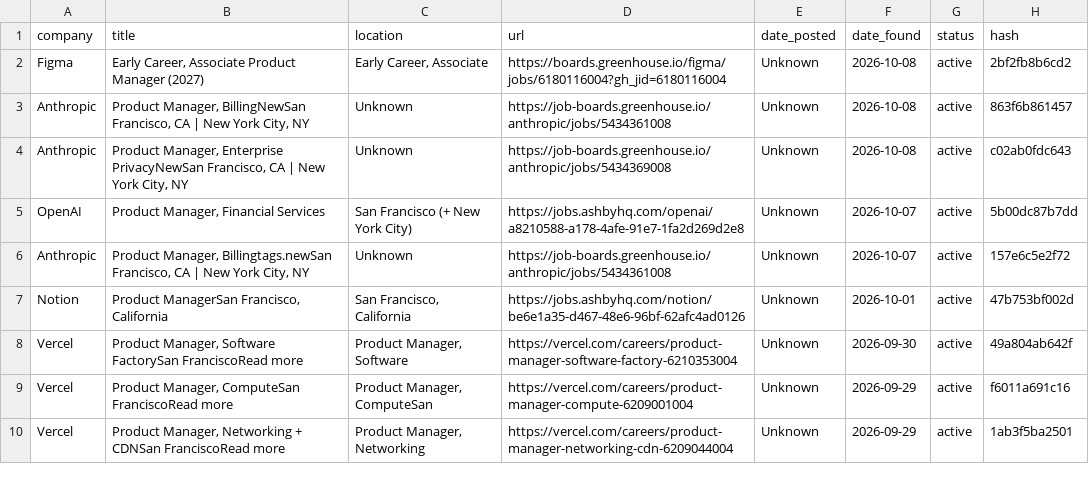
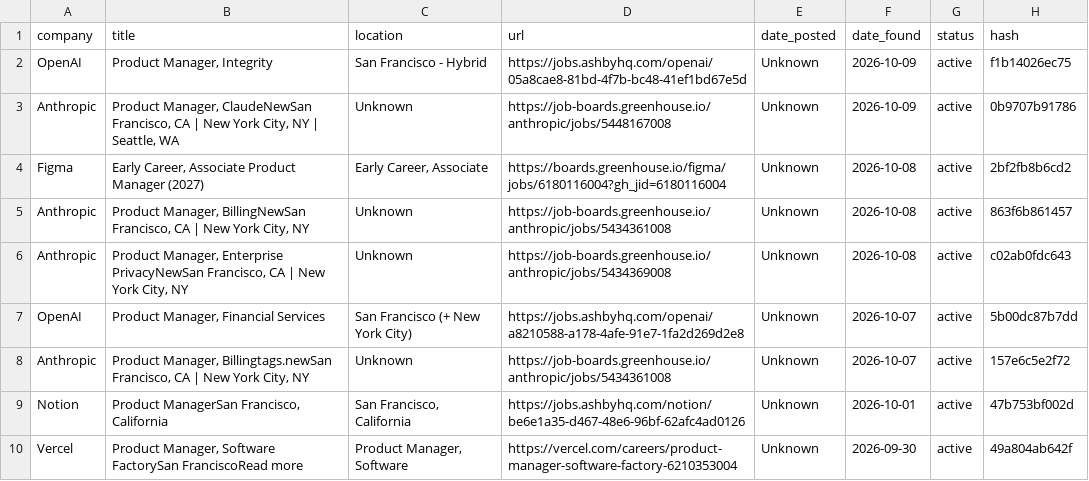
Before and after one commit to alishsayd/Scraper, a CSV file: jobs.csv, drawn as a sheet; only a part is shown; the shorter side is filled out with more unchanged rows.

```diff
--- a/jobs.csv
+++ b/jobs.csv
@@ -1,2 +1,4 @@
 company,title,location,url,date_posted,date_found,status,hash
+OpenAI,"Product Manager, Integrity",San Francisco - Hybrid,https://jobs.ashbyhq.com/openai/05a8cae8-81bd-4f7b-bc48-41ef1bd67e5d,Unknown,2026-10-09,active,f1b14026ec75
+Anthropic,"Product Manager, ClaudeNewSan Francisco, CA | New York City, NY | Seattle, WA",Unknown,https://job-boards.greenhouse.io/anthropic/jobs/5448167008,Unknown,2026-10-09,active,0b9707b91786
 Figma,"Early Career, Associate Product Manager (2027)","Early Career, Associate",https://boards.greenhouse.io/figma/jobs/6180116004?gh_jid=6180116004,Unknown,2026-10-08,active,2bf2fb8b6cd2
```
Also changed, not shown: 3 other files.
